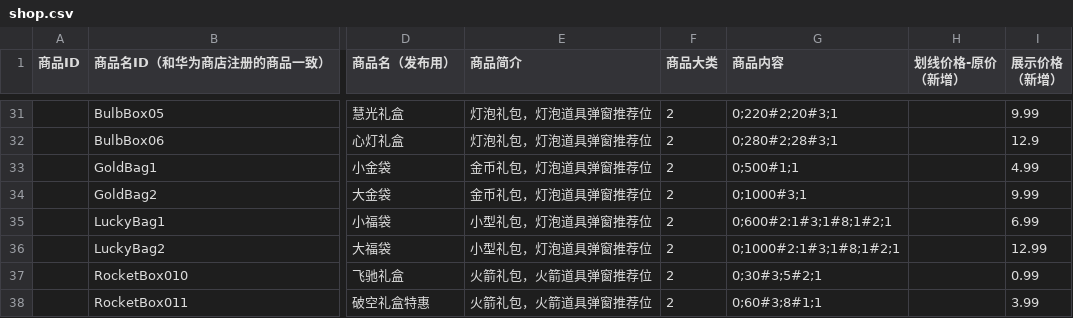
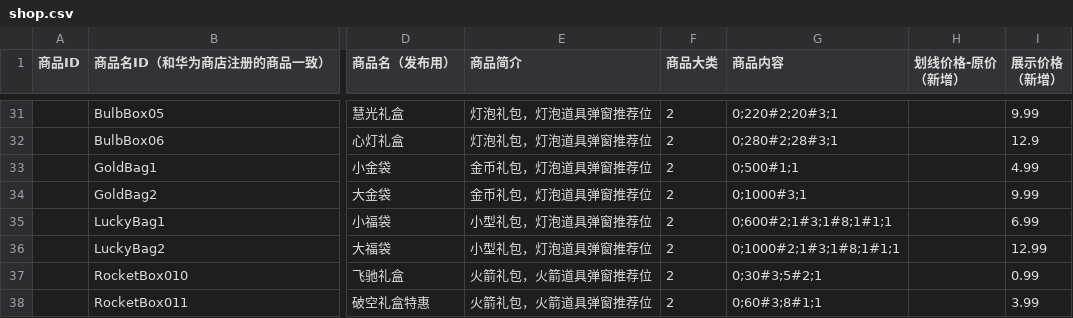
Before and after one commit to liufangzhiwu/HexWord, a CSV file: Assets/FourWordIdiom/MultipleData/StageDatas/GameInfo/shop.csv, drawn as a sheet; only a part is shown, gaps mark what is left out; the diff names each change by its address in the sheet, - before the commit and + after, or states it on an @@ line.

```diff
--- a/Assets/FourWordIdiom/MultipleData/StageDatas/GameInfo/shop.csv
+++ b/Assets/FourWordIdiom/MultipleData/StageDatas/GameInfo/shop.csv
-G35 (商品内容): 0;600#2:1#3;1#8;1#2;1
+G35 (商品内容): 0;600#2;1#3;1#8;1#1;1
-G36 (商品内容): 0;1000#2:1#3;1#8;1#2;1
+G36 (商品内容): 0;1000#2;1#3;1#8;1#1;1
```
Also changed, not shown: 5 other files.
